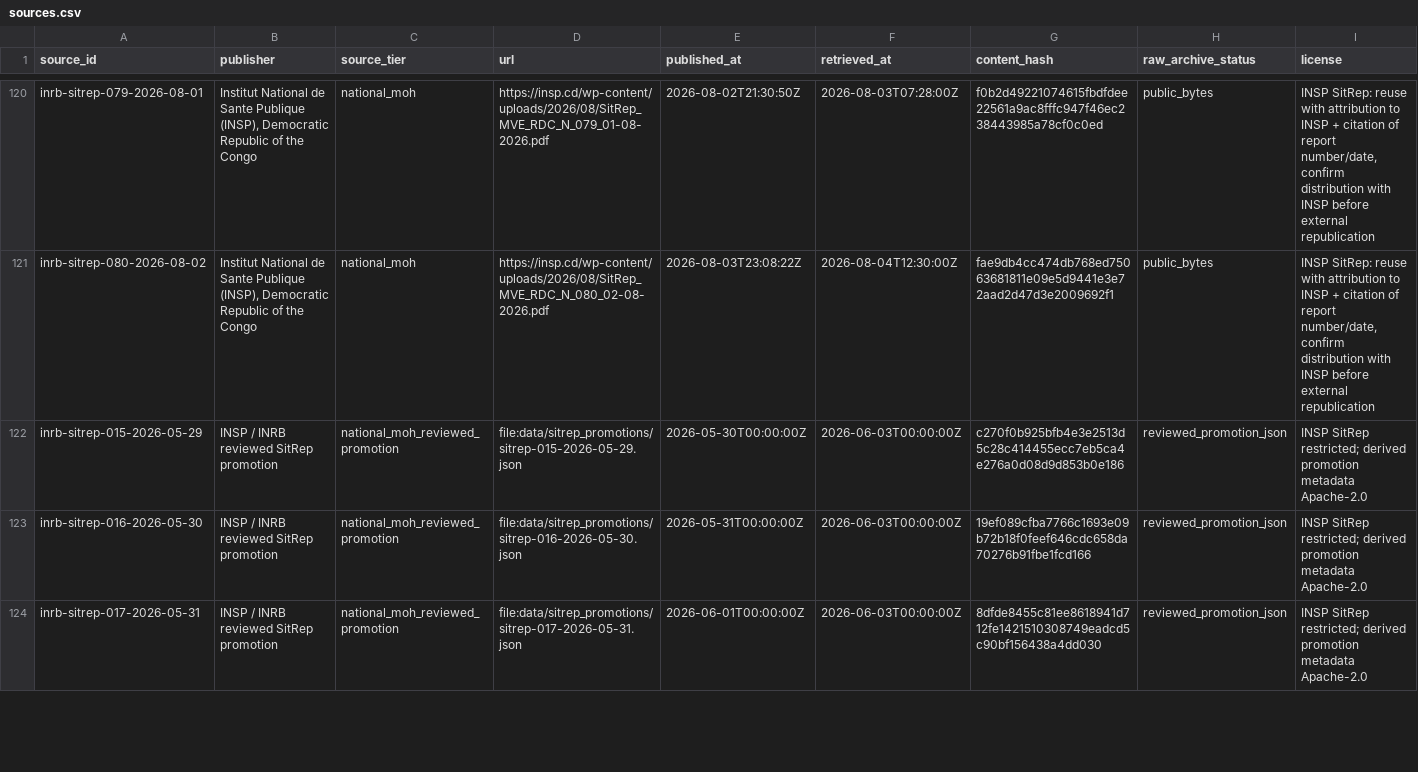
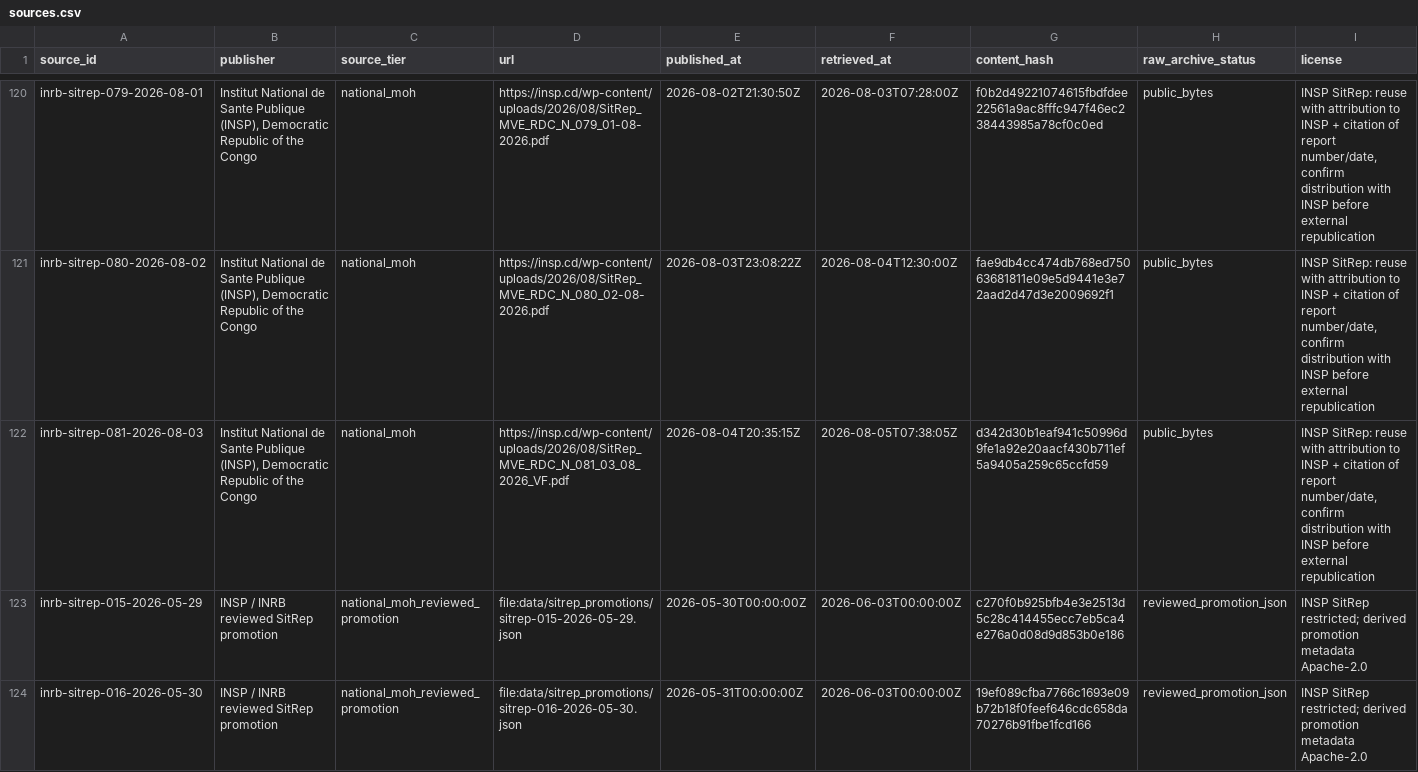
Before and after one commit to ArcedeDev/bdbv-2026-lovs, a CSV file: deliverables/public-health-dataset/sources.csv, drawn as a sheet; only a part is shown, gaps mark what is left out; the shorter side is filled out with more unchanged rows; rows hold the shown columns only; the diff covers the shown part only; the diff names each change by its address in the sheet, - before the commit and + after, or states it on an @@ line.

```diff
--- a/deliverables/public-health-dataset/sources.csv
+++ b/deliverables/public-health-dataset/sources.csv
+row 122: inrb-sitrep-081-2026-08-03 | Institut National de Sante Publique (INSP), Democratic Republic of the Congo | national_moh | https://insp.cd/wp-content/uploads/2026/08/SitRep_MVE_RDC_N_081_03_08_2026_VF.pdf | 2026-08-04T20:35:15Z | 2026-08-05T07:38:05Z | d342d30b1eaf941c50996d9fe1a92e20aacf430b711ef5a9405a259c65ccfd59 | public_bytes | INSP SitRep: reuse with attribution to INSP + citation of report number/date, confirm distribution with INSP before external republication
```
Also changed, not shown: 1 added row elsewhere in this file, deliverables/public-health-dataset/corrections_gaps.csv, deliverables/public-health-dataset/model_outputs.csv, 48 other files.
